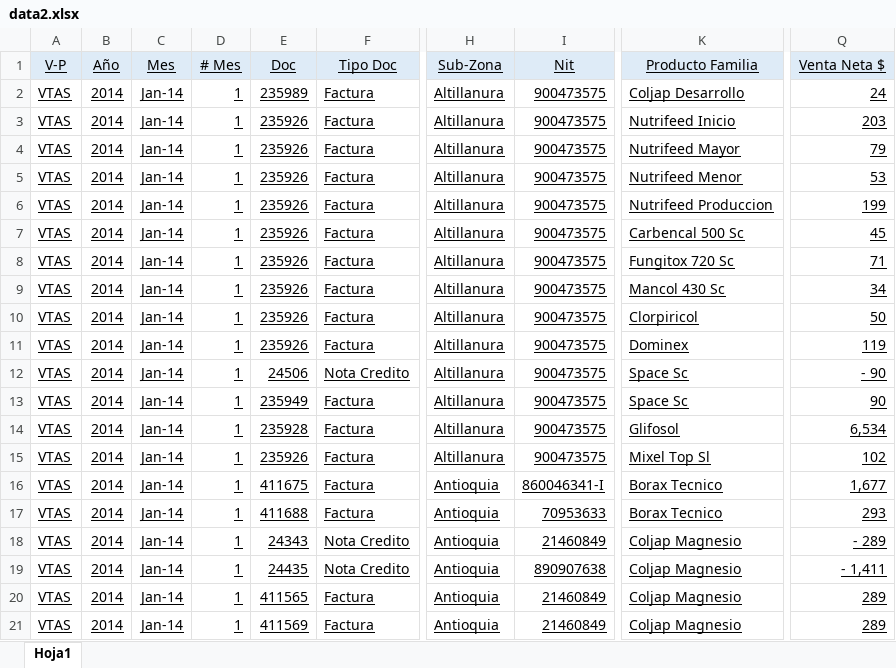
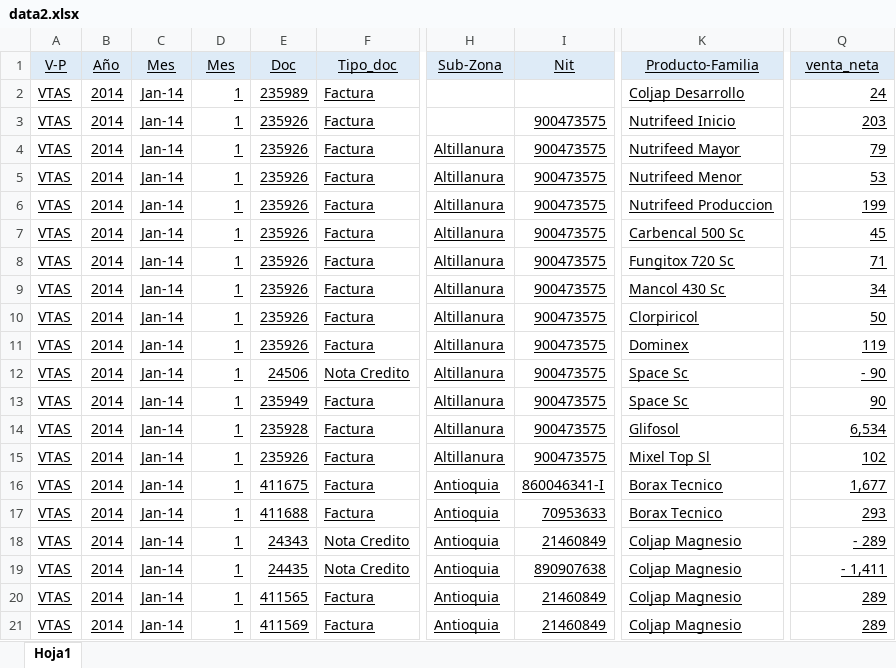
Before and after one commit to ivancarrancho/BigData, an Excel workbook: app/app/data2.xlsx, sheet Hoja1, drawn as a sheet; only a part is shown, gaps mark what is left out; values as stored, in another font and other column widths than the file's, no borders; the diff names each change by its address in the sheet, - before the commit and + after, or states it on an @@ line.

```diff
--- a/app/app/data2.xlsx (sheet Hoja1)
+++ b/app/app/data2.xlsx (sheet Hoja1)
-D1: # Mes
+D1: Mes
-F1: Tipo Doc
+F1: Tipo_doc
-K1: Producto Familia
+K1: Producto-Familia
-Q1: Venta Neta $
+Q1: venta_neta
-H2:H3 (Sub-Zona): Altillanura
+H2:H3 (Sub-Zona): (empty)
-I2 (Nit): 900473575
+I2 (Nit): (empty)
```
Also changed, not shown: 3 other files.
